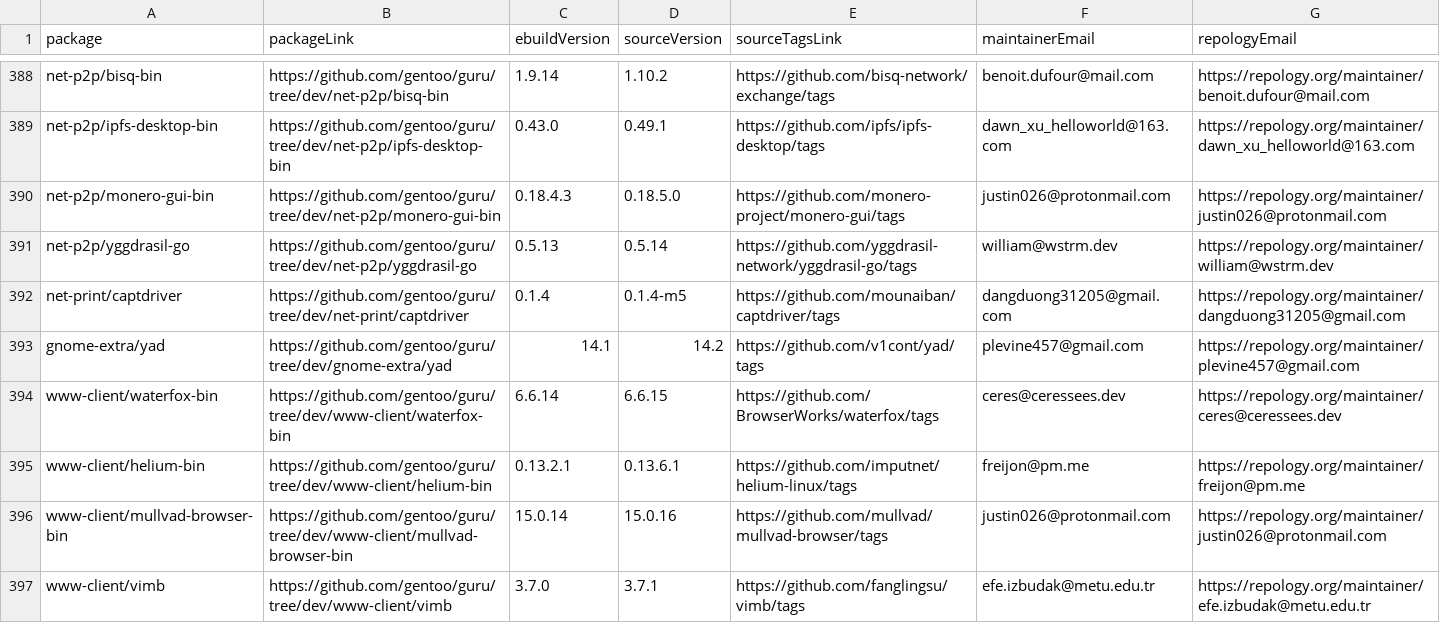
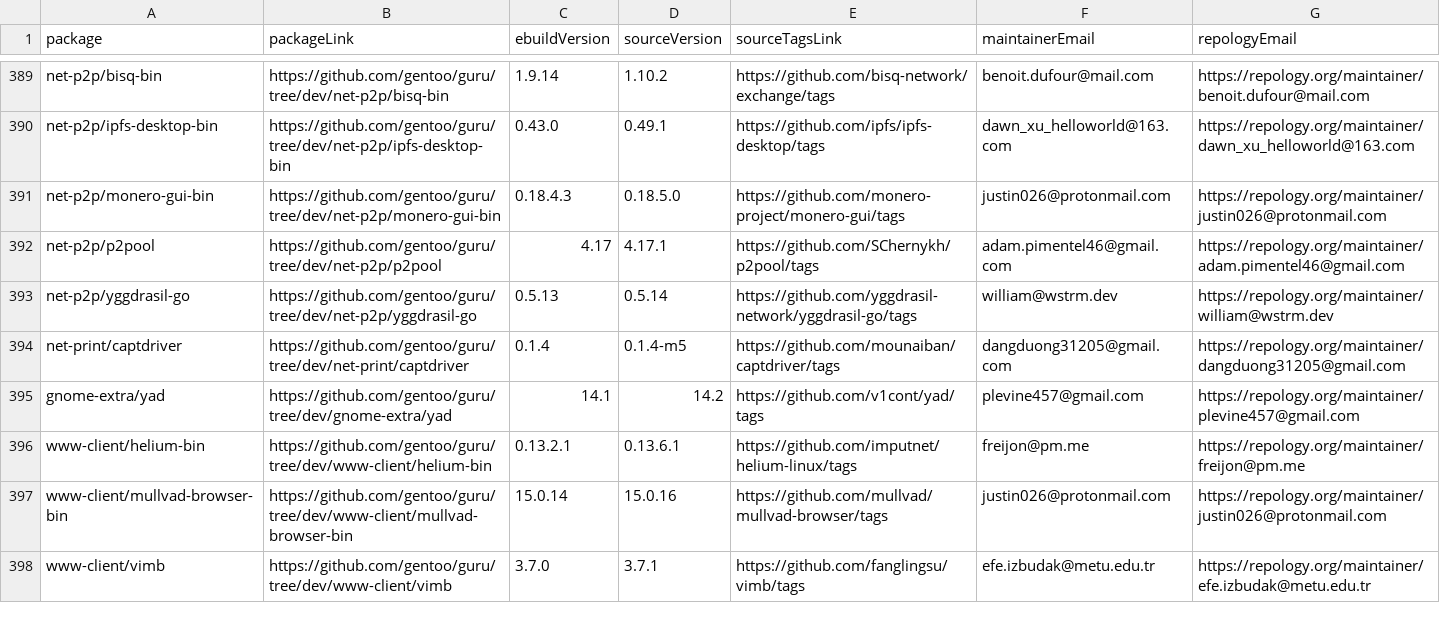
Before and after one commit to ingenarel/gentoo-hit-list, a CSV file: .github-raw-data.csv, drawn as a sheet; only a part is shown, gaps mark what is left out; the diff covers the shown part only.

```diff
--- a/.github-raw-data.csv
+++ b/.github-raw-data.csv
@@ -390,2 +391,3 @@ net-p2p/ipfs-desktop-bin,https://github.com/gentoo/guru/tree/dev/net-p2p/ipfs-de
 net-p2p/monero-gui-bin,https://github.com/gentoo/guru/tree/dev/net-p2p/monero-gui-bin,0.18.4.3,0.18.5.0,https://github.com/monero-project/monero-gui/tags,justin026@protonmail.com,https://repology.org/maintainer/justin026@protonmail.com
+net-p2p/p2pool,https://github.com/gentoo/guru/tree/dev/net-p2p/p2pool,4.17,4.17.1,https://github.com/SChernykh/p2pool/tags,adam.pimentel46@gmail.com,https://repology.org/maintainer/adam.pimentel46@gmail.com
 net-p2p/yggdrasil-go,https://github.com/gentoo/guru/tree/dev/net-p2p/yggdrasil-go,0.5.13,0.5.14,https://github.com/yggdrasil-network/yggdrasil-go/tags,william@wstrm.dev,https://repology.org/maintainer/william@wstrm.dev
@@ -393,3 +395,2 @@ net-print/captdriver,https://github.com/gentoo/guru/tree/dev/net-print/captdrive
 gnome-extra/yad,https://github.com/gentoo/guru/tree/dev/gnome-extra/yad,14.1,14.2,https://github.com/v1cont/yad/tags,plevine457@gmail.com,https://repology.org/maintainer/plevine457@gmail.com
-www-client/waterfox-bin,https://github.com/gentoo/guru/tree/dev/www-client/waterfox-bin,6.6.14,6.6.15,https://github.com/BrowserWorks/waterfox/tags,ceres@ceressees.dev,https://repology.org/maintainer/ceres@ceressees.dev
 www-client/helium-bin,https://github.com/gentoo/guru/tree/dev/www-client/helium-bin,0.13.2.1,0.13.6.1,https://github.com/imputnet/helium-linux/tags,freijon@pm.me,https://repology.org/maintainer/freijon@pm.me
```
Also changed, not shown: 9 added rows, 8 removed rows and 28 edited cells elsewhere in this file, .gitlab-raw-data.csv, 1 other file.
